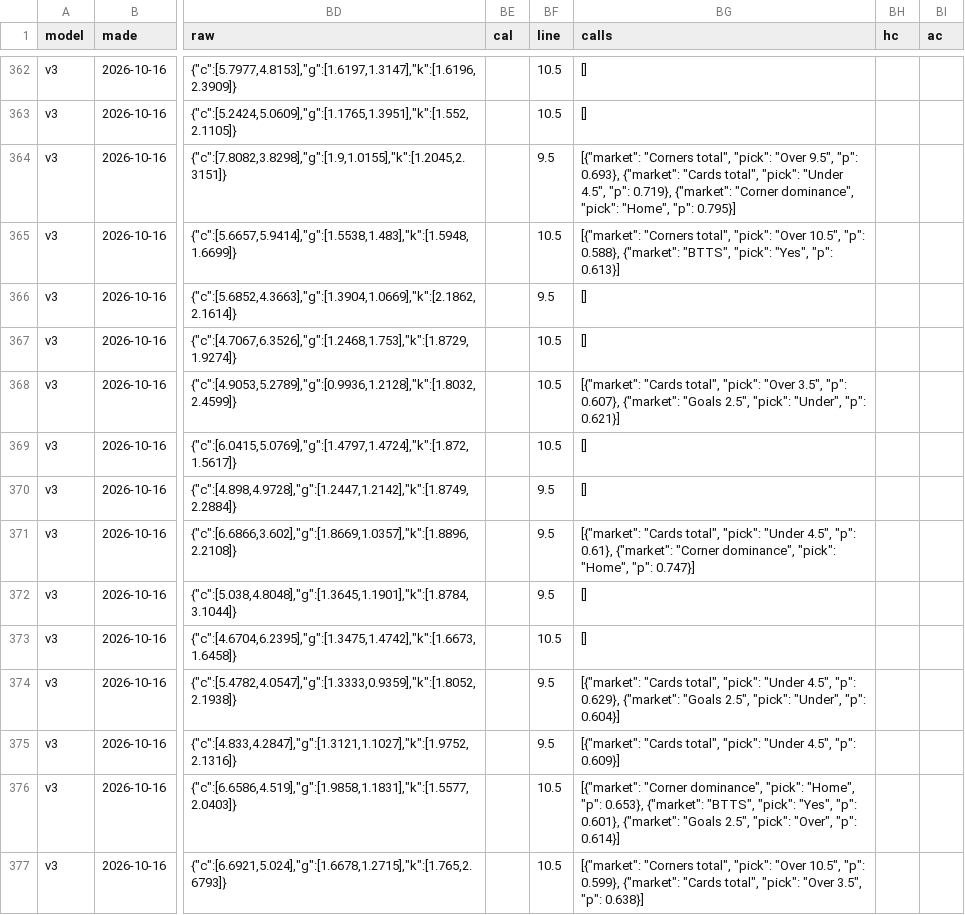
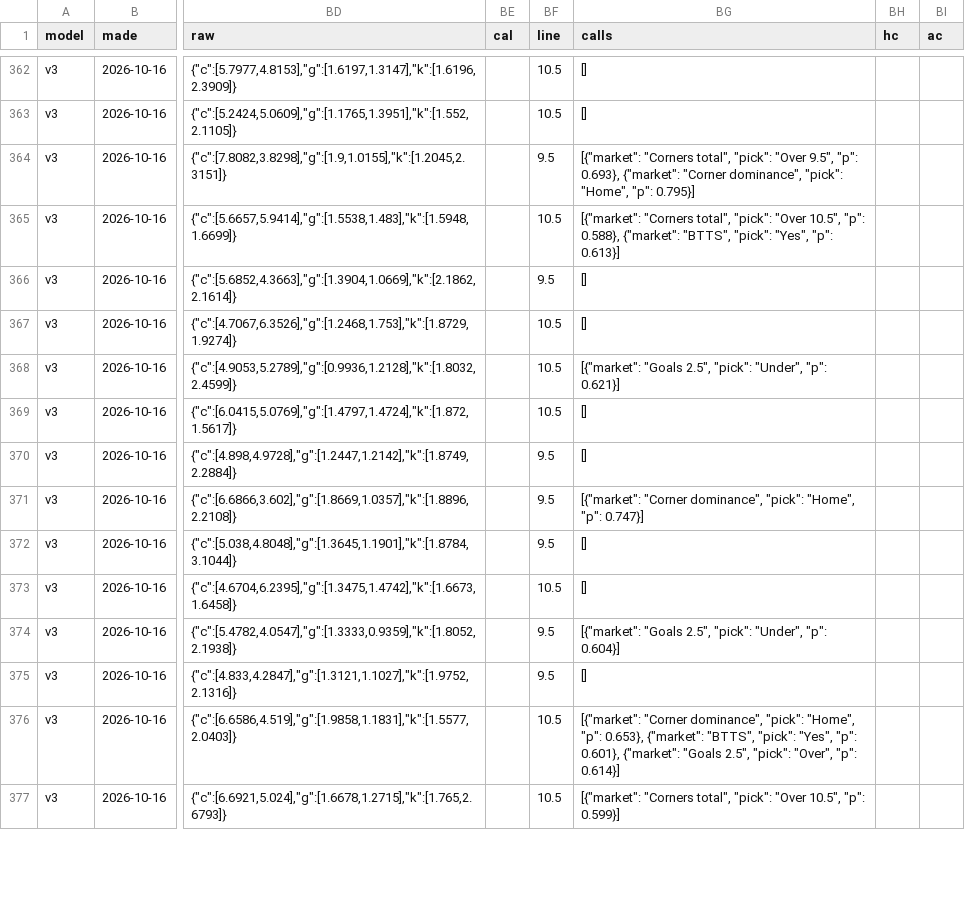
Before and after one commit to Pinocent/efl-corners, a CSV file: data/predictions.csv, drawn as a sheet; only a part is shown, gaps mark what is left out; the diff covers the shown part only; the diff names each change by its address in the sheet, - before the commit and + after, or states it on an @@ line.

```diff
--- a/data/predictions.csv
+++ b/data/predictions.csv
-BG364 (calls): …0.693}, {"market": "Cards total", "pick": "Under 4.5", "p": 0.719}, {"market": "Corner dominance",…
+BG364 (calls): …0.693}, {"market": "Corner dominance",…
-BG368 (calls): [{"market": "Cards total", "pick": "Over 3.5", "p": 0.607}, {"market": "Goals 2.5",…
+BG368 (calls): [{"market": "Goals 2.5",…
-BG371 (calls): [{"market": "Cards total", "pick": "Under 4.5", "p": 0.61}, {"market": "Corner dominance",…
+BG371 (calls): [{"market": "Corner dominance",…
-BG374 (calls): [{"market": "Cards total", "pick": "Under 4.5", "p": 0.629}, {"market": "Goals 2.5",…
+BG374 (calls): [{"market": "Goals 2.5",…
-BG375 (calls): [{"market": "Cards total", "pick": "Under 4.5", "p": 0.609}]
+BG375 (calls): []
-BG377 (calls): …10.5", "p": 0.599}, {"market": "Cards total", "pick": "Over 3.5", "p": 0.638}]
+BG377 (calls): …10.5", "p": 0.599}]
```
Also changed, not shown: 23 edited cells elsewhere in this file, 2 other files.
